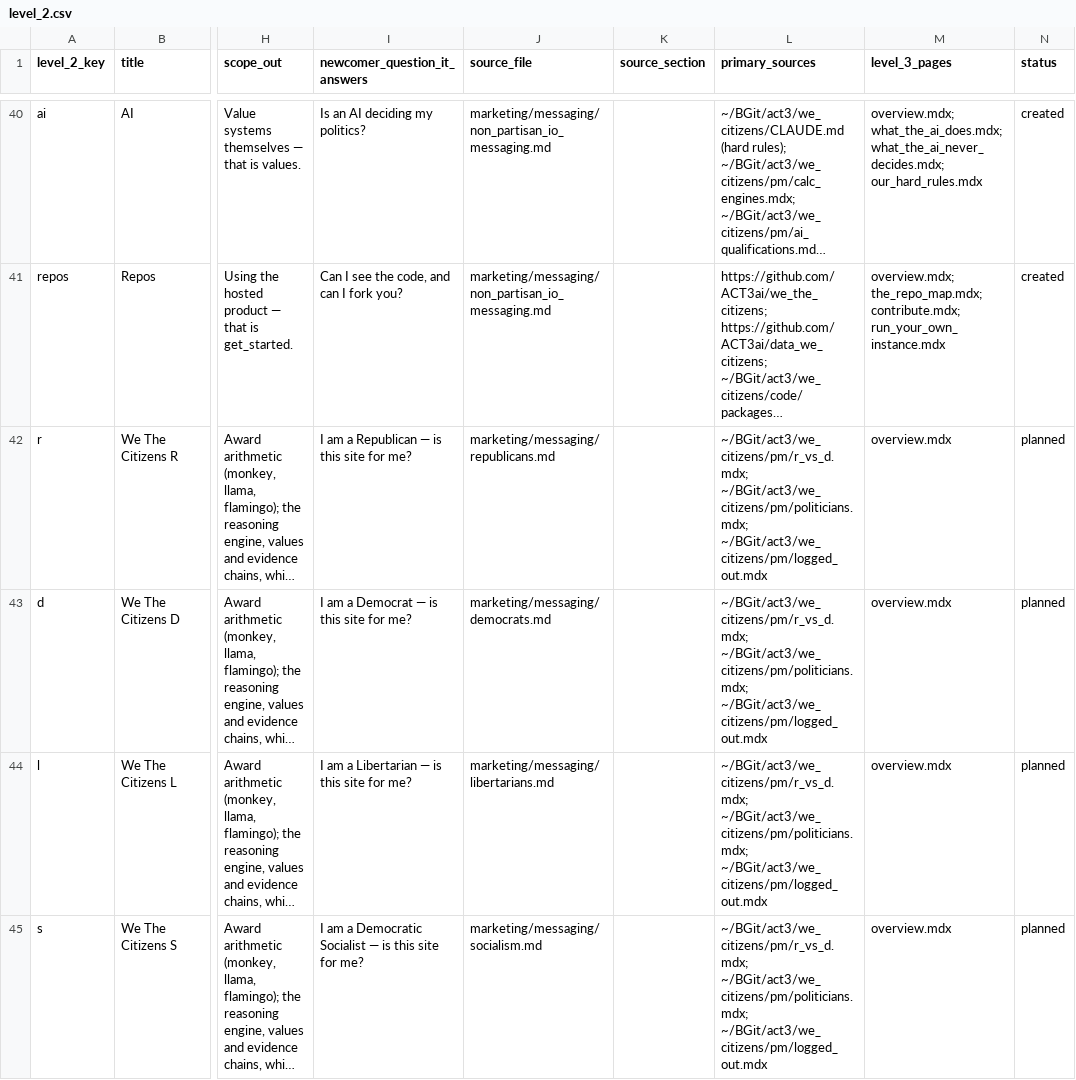
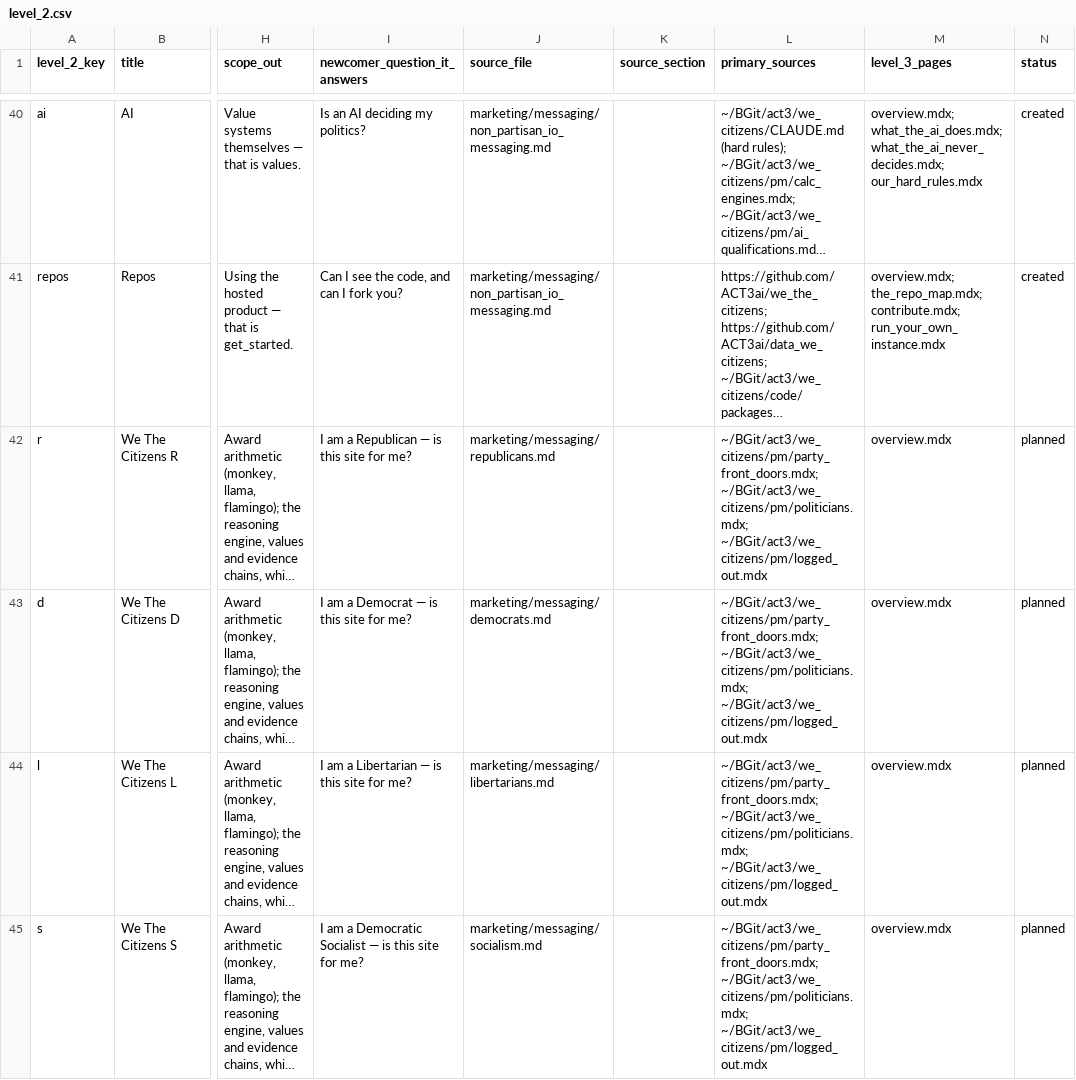
Before and after one commit to ACT3ai/docus_we_citizens, a CSV file: level_2.csv, drawn as a sheet; only a part is shown, gaps mark what is left out; long unchanged cells end in …; the diff names each change by its address in the sheet, - before the commit and + after, or states it on an @@ line.

```diff
--- a/level_2.csv
+++ b/level_2.csv
-L42:L45 (primary_sources): ~/BGit/act3/we_citizens/pm/r_vs_d.mdx; ~/BGit/act3/we_citizens/pm/politicians.mdx; ~/BGit/act3/we_citizens/pm/logged_out.mdx
+L42:L45 (primary_sources): ~/BGit/act3/we_citizens/pm/party_front_doors.mdx; ~/BGit/act3/we_citizens/pm/politicians.mdx; ~/BGit/act3/we_citizens/pm/logged_out.mdx
```
Also changed, not shown: level_2_d.csv, level_2_l.csv, 4 other files.
